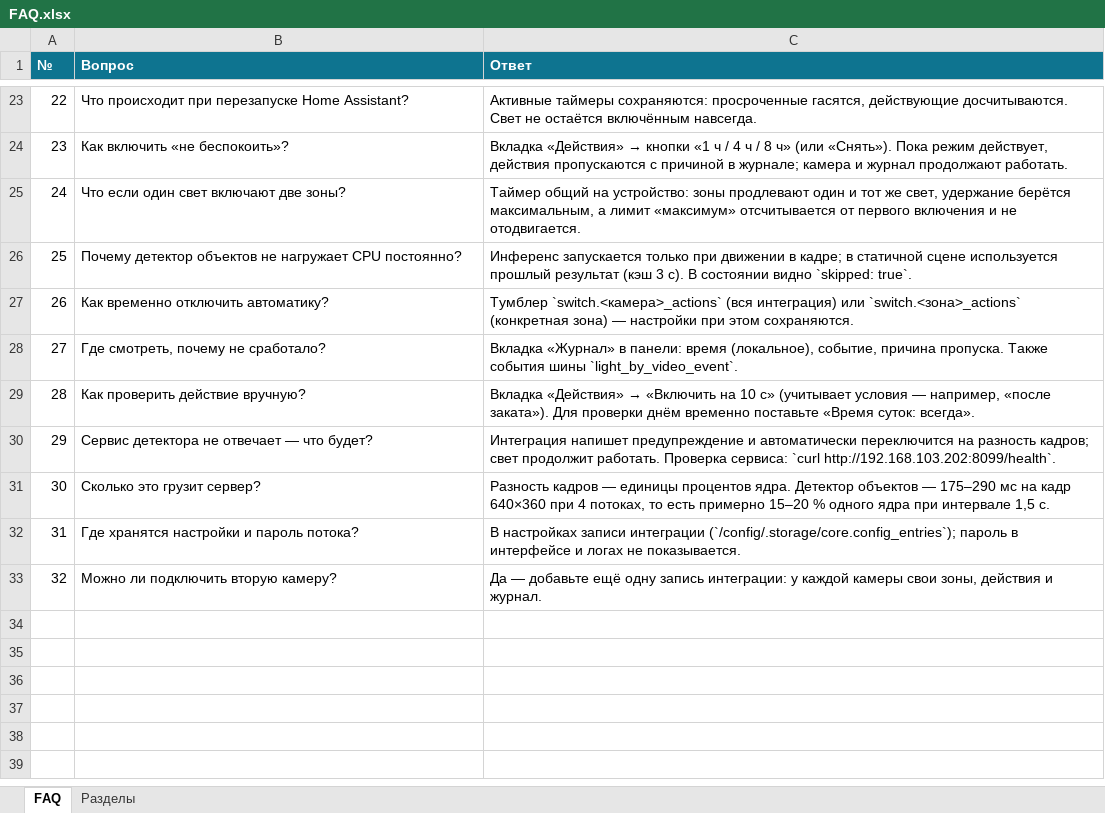
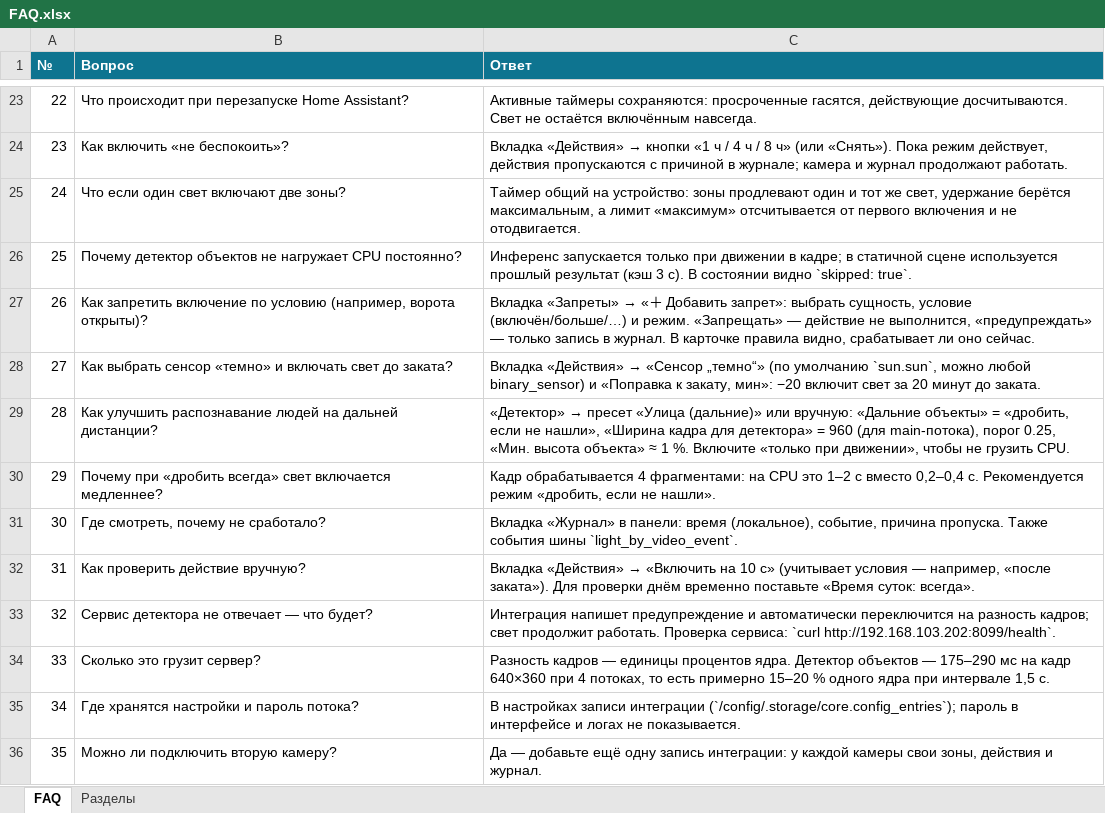
Before and after one commit to bezuglyy/light_by_video, an Excel workbook: docs/FAQ.xlsx, sheet FAQ, drawn as a sheet; only a part is shown, gaps mark what is left out; values as stored, in another font and other column widths than the file's, no borders; removed rows and columns are numbered as before the commit, all else as after; the diff names each change by its address in the sheet, - before the commit and + after, or states it on an @@ line.

Commit message:
update docs/FAQ.xlsx

```diff
--- a/docs/FAQ.xlsx (sheet FAQ)
+++ b/docs/FAQ.xlsx (sheet FAQ)
-row 27: 26 | Как временно отключить автоматику? | Тумблер `switch.<камера>_actions` (вся интеграция) или `switch.<зона>_actions` (конкретная зона) — настройки при этом сохраняются.
+row 27: 26 | Как запретить включение по условию (например, ворота открыты)? | Вкладка «Запреты» → «＋ Добавить запрет»: выбрать сущность, условие (включён/больше/…) и режим. «Запрещать» — действие не выполнится, «предупреждать» — только запись в журнал. В карточке правила видно, срабатывает ли оно сейчас.
+row 28: 27 | Как выбрать сенсор «темно» и включать свет до заката? | Вкладка «Действия» → «Сенсор „темно“» (по умолчанию `sun.sun`, можно любой binary_sensor) и «Поправка к закату, мин»: −20 включит свет за 20 минут до заката.
+row 29: 28 | Как улучшить распознавание людей на дальней дистанции? | «Детектор» → пресет «Улица (дальние)» или вручную: «Дальние объекты» = «дробить, если не нашли», «Ширина кадра для детектора» = 960 (для main-потока), порог 0.25, «Мин. высота объекта» ≈ 1 %. Включите «только при движении», чтобы не грузить CPU.
+row 30: 29 | Почему при «дробить всегда» свет включается медленнее? | Кадр обрабатывается 4 фрагментами: на CPU это 1–2 с вместо 0,2–0,4 с. Рекомендуется режим «дробить, если не нашли».
@@ column A (№) renumbered from row 31 down @@
```
Also changed, not shown: sheet Разделы.
